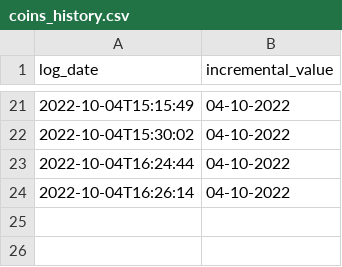
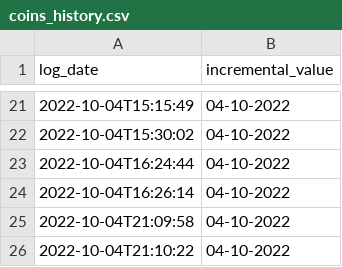
Before and after one commit to RashidCodes/project-one, a CSV file: src/crypto/log/extract_log/coins_history.csv, drawn as a sheet; only a part is shown, gaps mark what is left out; the diff names each change by its address in the sheet, - before the commit and + after, or states it on an @@ line.

```diff
--- a/src/crypto/log/extract_log/coins_history.csv
+++ b/src/crypto/log/extract_log/coins_history.csv
+row 25: 2022-10-04T21:09:58 | 04-10-2022
+row 26: 2022-10-04T21:10:22 | 04-10-2022
```
Also changed, not shown: 3 other files.
